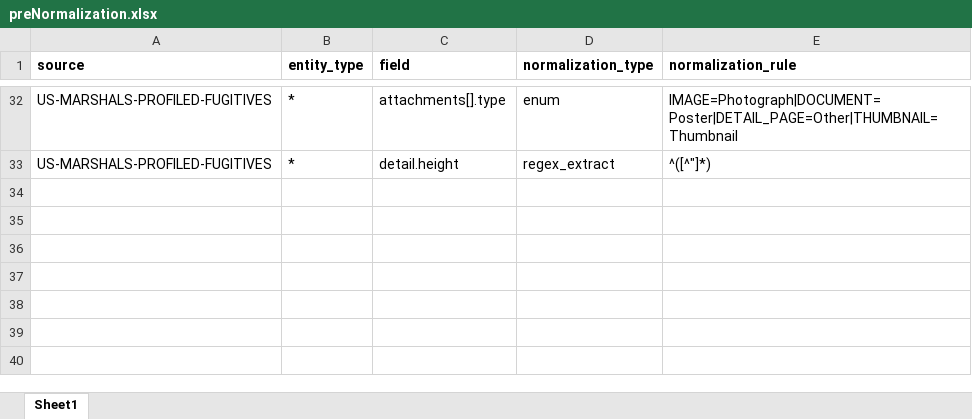
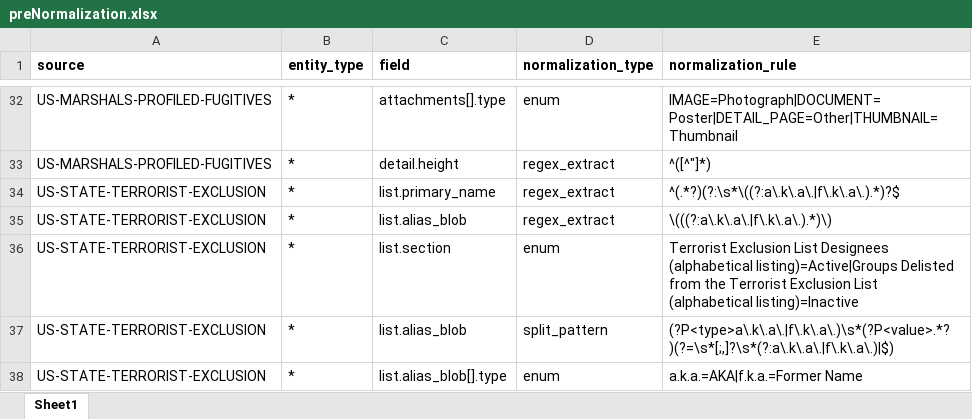
Before and after one commit to VinnoVigilance/python-components, an Excel workbook: data/rules/preNormalization.xlsx, sheet Sheet1, drawn as a sheet; only a part is shown, gaps mark what is left out; values as stored, in another font and other column widths than the file's, no borders; the diff names each change by its address in the sheet, - before the commit and + after, or states it on an @@ line.

```diff
--- a/data/rules/preNormalization.xlsx (sheet Sheet1)
+++ b/data/rules/preNormalization.xlsx (sheet Sheet1)
+row 34: US-STATE-TERRORIST-EXCLUSION | * | list.primary_name | regex_extract | ^(.*?)(?:\s*\((?:a\.k\.a\.|f\.k\.a\.).*)?$
+row 35: US-STATE-TERRORIST-EXCLUSION | * | list.alias_blob | regex_extract | \(((?:a\.k\.a\.|f\.k\.a\.).*)\)
+row 36: US-STATE-TERRORIST-EXCLUSION | * | list.section | enum | Terrorist Exclusion List Designees (alphabetical listing)=Active|Groups Delisted from the Terrorist Exclusion List (alphabetical listing)=Inactive
+row 37: US-STATE-TERRORIST-EXCLUSION | * | list.alias_blob | split_pattern | (?P<type>a\.k\.a\.|f\.k\.a\.)\s*(?P<value>.*?)(?=\s*[;,]?\s*(?:a\.k\.a\.|f\.k\.a\.)|$)
+row 38: US-STATE-TERRORIST-EXCLUSION | * | list.alias_blob[].type | enum | a.k.a.=AKA|f.k.a.=Former Name
```
Also changed, not shown: data/rules/mapping.xlsx, 5 other files.
